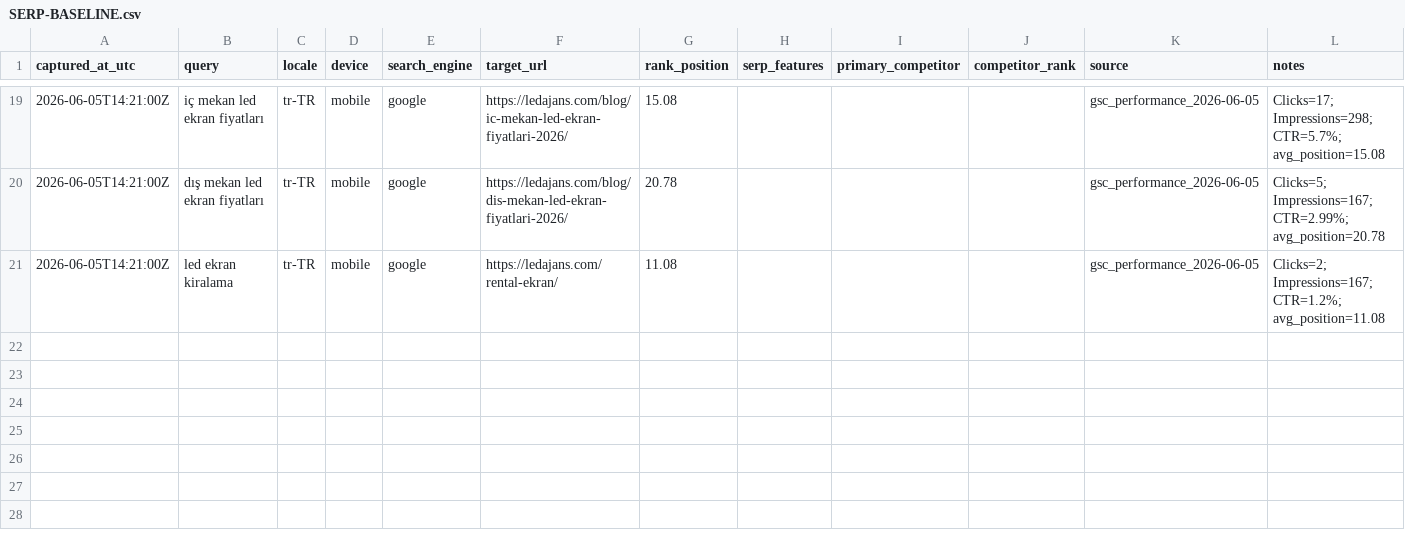
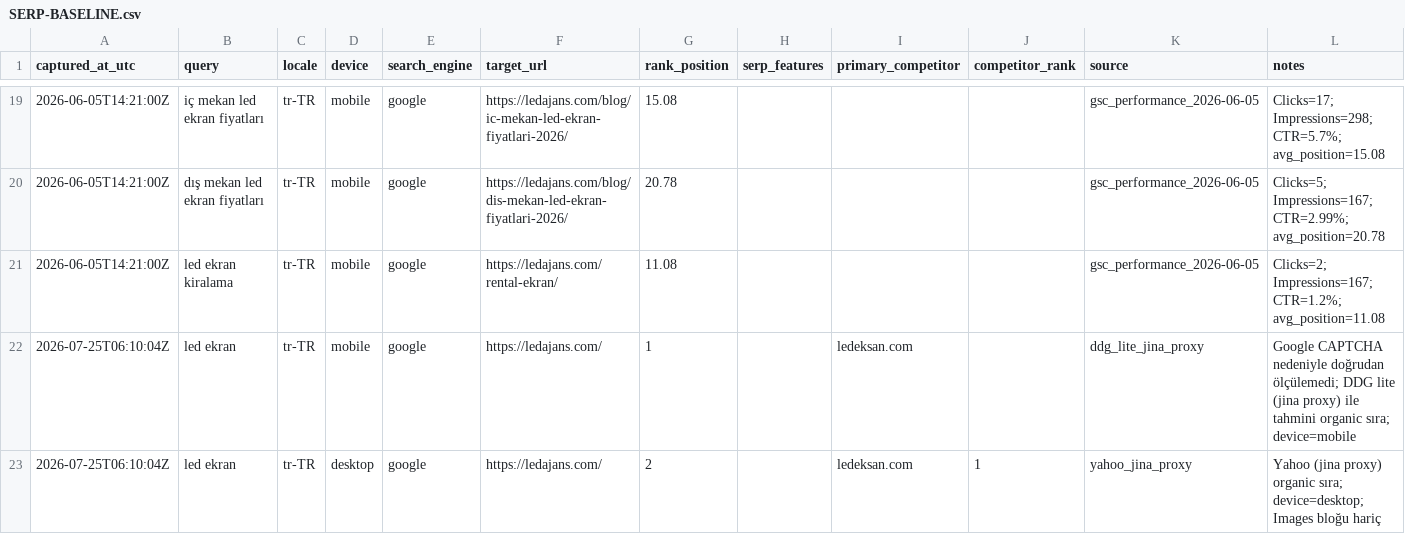
Before and after one commit to Mchdozr/Ledajans-SourceCode, a CSV file: AGENT-HUB/SERP-BASELINE.csv, drawn as a sheet; only a part is shown, gaps mark what is left out.

```diff
--- a/AGENT-HUB/SERP-BASELINE.csv
+++ b/AGENT-HUB/SERP-BASELINE.csv
@@ -21 +21,3 @@ captured_at_utc,query,locale,device,search_engine,target_url,rank_position,serp_
 2026-06-05T14:21:00Z,led ekran kiralama,tr-TR,mobile,google,https://ledajans.com/rental-ekran/,11.08,,,,gsc_performance_2026-06-05,Clicks=2; Impressions=167; CTR=1.2%; avg_position=11.08
+2026-07-25T06:10:04Z,led ekran,tr-TR,mobile,google,https://ledajans.com/,1,,ledeksan.com,,ddg_lite_jina_proxy,Google CAPTCHA nedeniyle doğrudan ölçülemedi; DDG lite (jina proxy) ile tahmini organic sıra; device=mobile
+2026-07-25T06:10:04Z,led ekran,tr-TR,desktop,google,https://ledajans.com/,2,,ledeksan.com,1,yahoo_jina_proxy,Yahoo (jina proxy) organic sıra; device=desktop; Images bloğu hariç
```
Also changed, not shown: 1 other file.
